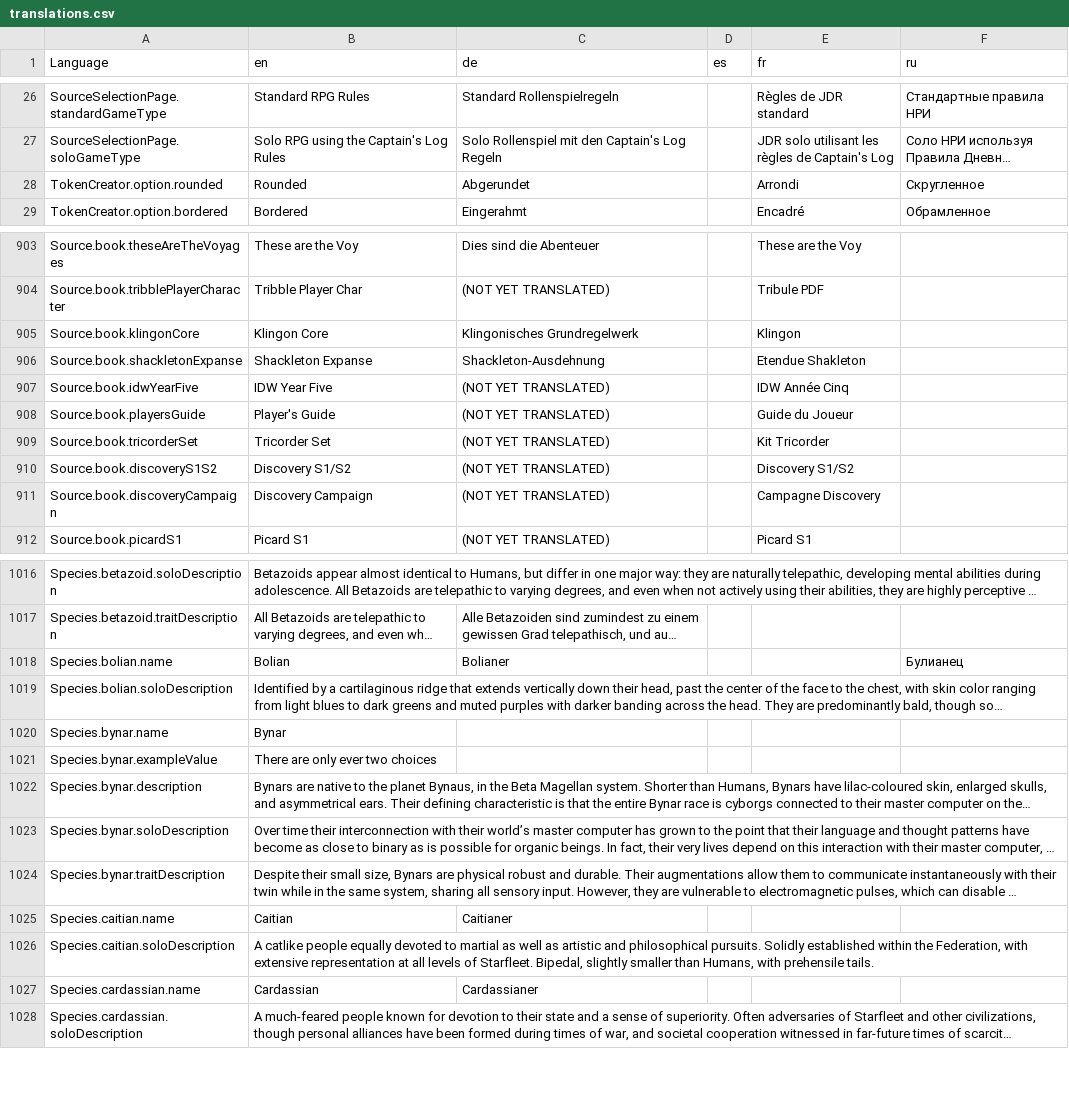
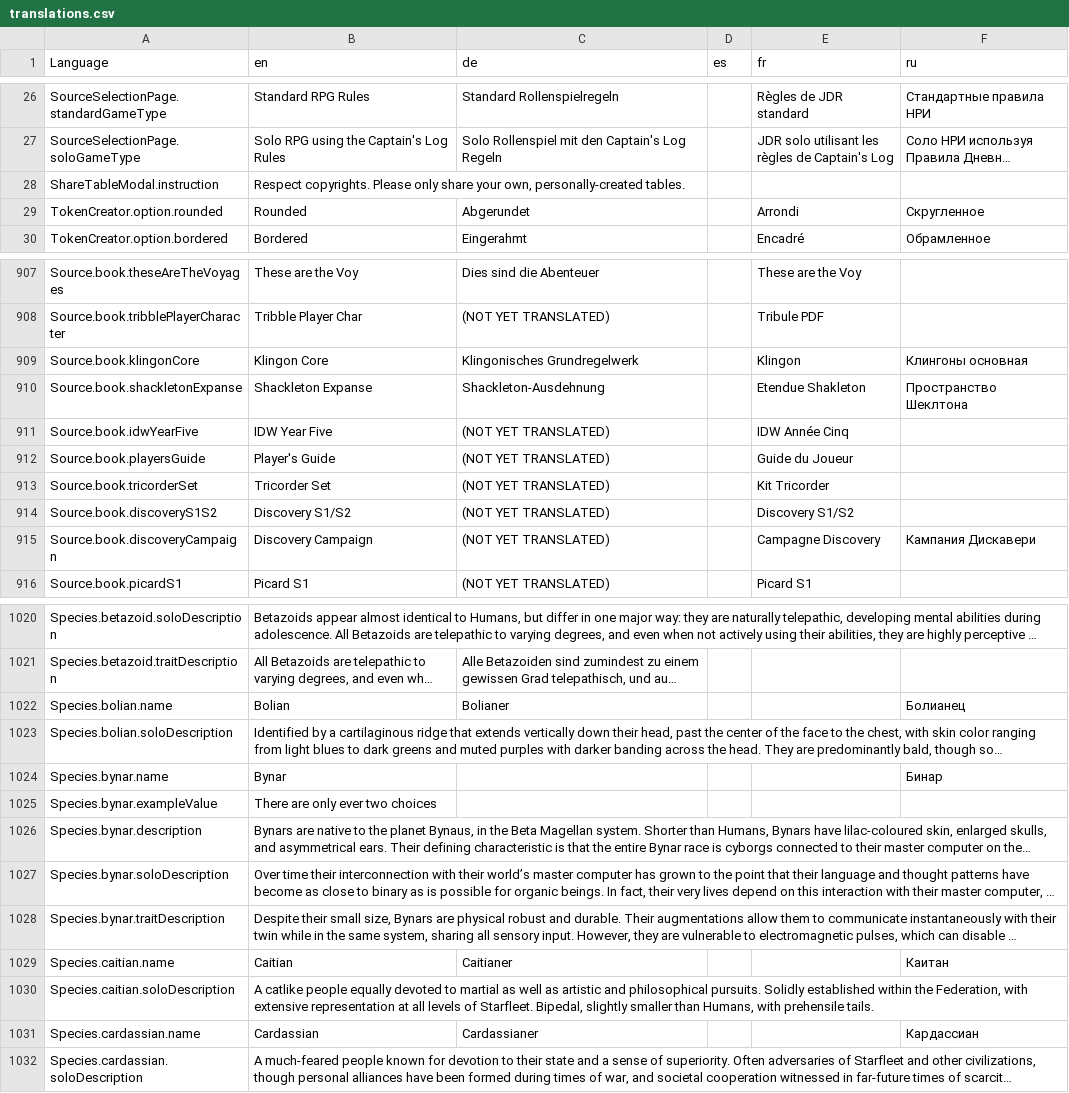
Before and after one commit to bcholmes/StarTrek2d20, a CSV file: translation/translations.csv, drawn as a sheet; only a part is shown, gaps mark what is left out; long unchanged cells end in …; addresses are those after the commit; the diff covers the shown part only; the diff names each change by its address in the sheet, - before the commit and + after, or states it on an @@ line.

```diff
--- a/translation/translations.csv
+++ b/translation/translations.csv
+row 28: ShareTableModal.instruction | Respect copyrights. Please only share your own, personally-created tables.
-F909 (ru): (empty)
+F909 (ru): Клингоны основная
-F910 (ru): (empty)
+F910 (ru): Пространство Шеклтона
-F915 (ru): (empty)
+F915 (ru): Кампания Дискавери
-F1022 (ru): Булианец
+F1022 (ru): Болианец
-F1024 (ru): (empty)
+F1024 (ru): Бинар
-F1029 (ru): (empty)
+F1029 (ru): Каитан
-F1031 (ru): (empty)
+F1031 (ru): Кардассиан
```
Also changed, not shown: 3 added rows and 35 edited cells elsewhere in this file, 3 other files.
